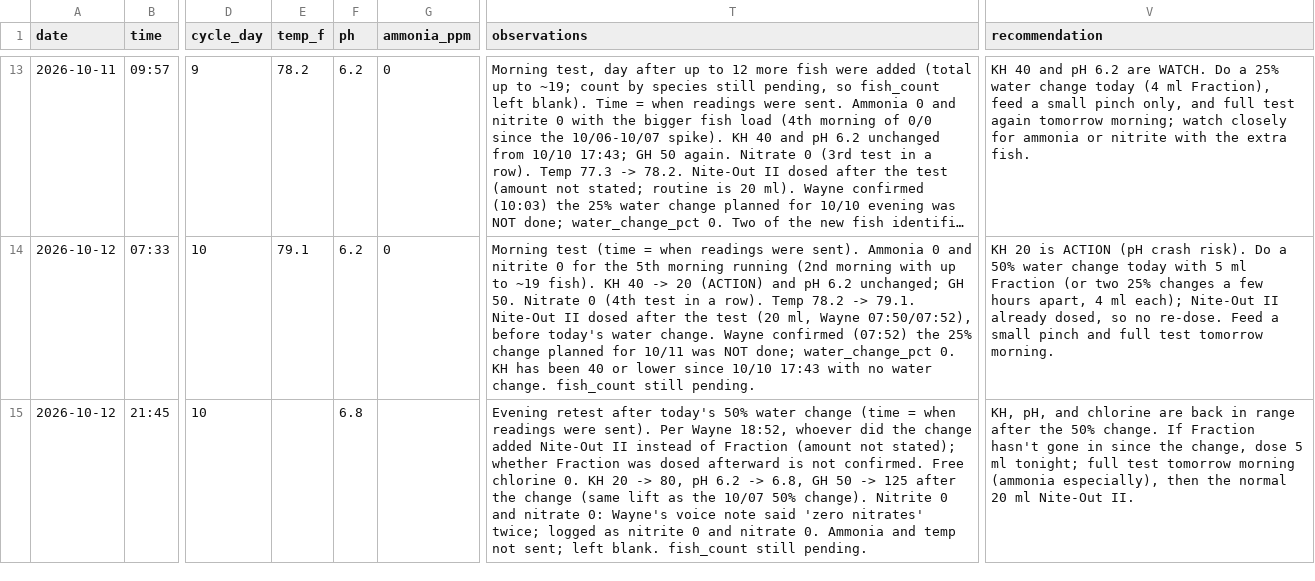
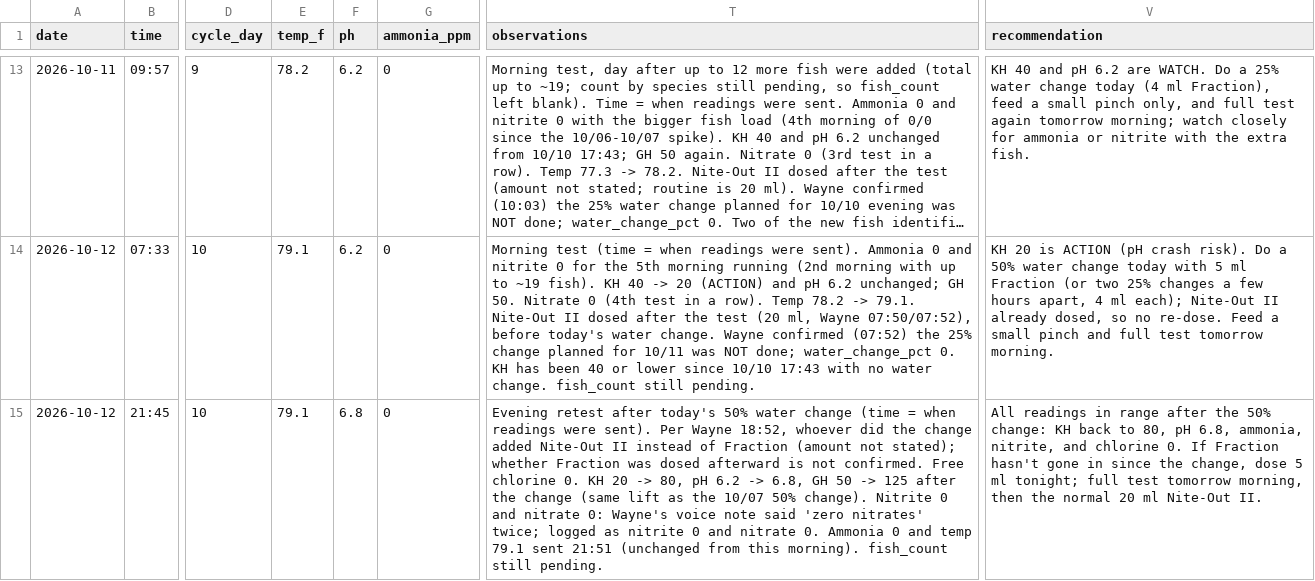
Before and after one commit to cartoticus/Tank-Manager, a CSV file: tank_water_log.csv, drawn as a sheet; only a part is shown, gaps mark what is left out; long unchanged cells end in …; the diff names each change by its address in the sheet, - before the commit and + after, or states it on an @@ line.

```diff
--- a/tank_water_log.csv
+++ b/tank_water_log.csv
-E15 (temp_f): (empty)
+E15 (temp_f): 79.1
-G15 (ammonia_ppm): (empty)
+G15 (ammonia_ppm): 0
-T15 (observations): …0. Ammonia and temp not sent; left blank. fish_count still…
+T15 (observations): …0. Ammonia 0 and temp 79.1 sent 21:51 (unchanged from this morning). fish_count still…
-V15 (recommendation): KH, pH, and chlorine are back in range after the 50% change. If Fraction hasn't gone in since the change, dose 5 ml tonight; full test tomorrow morning (ammonia especially), then the…
+V15 (recommendation): All readings in range after the 50% change: KH back to 80, pH 6.8, ammonia, nitrite, and chlorine 0. If Fraction hasn't gone in since the change, dose 5 ml tonight; full test tomorrow morning, then the…
```
